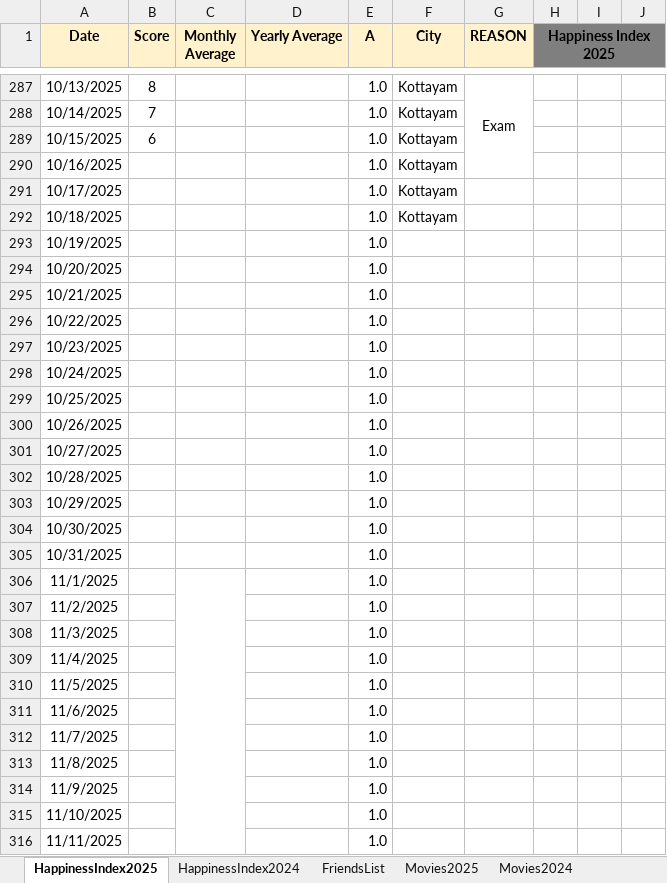
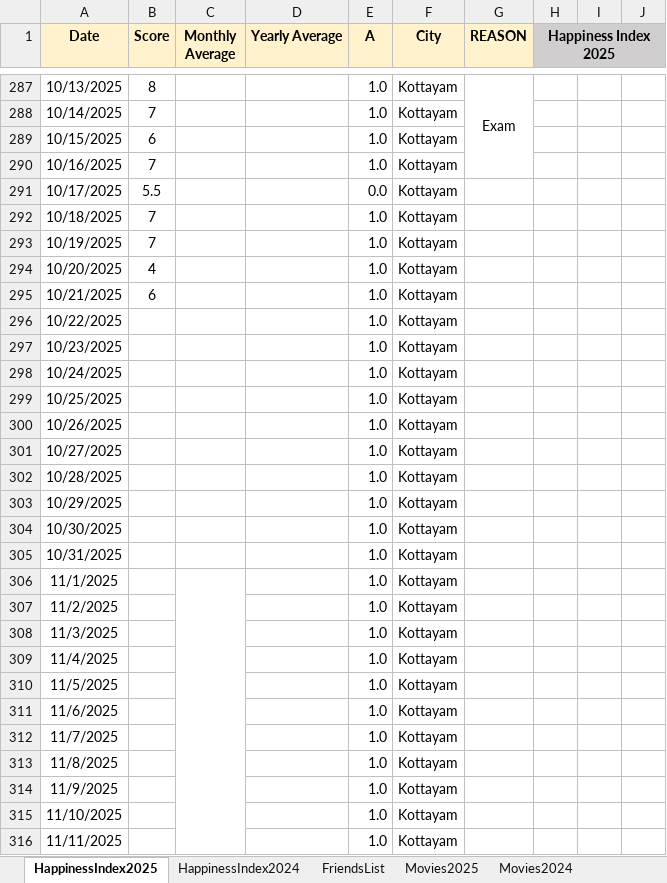
Before and after one commit to Abhinav-1708/Happiness-Index, an Excel workbook: HappinessIndex.xlsx, sheet HappinessIndex2025, drawn as a sheet; only a part is shown, gaps mark what is left out; values as stored, in another font and other column widths than the file's, no borders; charts and pictures and conditional formats not drawn; the diff covers the shown part only; the diff names each change by its address in the sheet, - before the commit and + after, or states it on an @@ line.

Commit message:
Automated daily backup

```diff
--- a/HappinessIndex.xlsx (sheet HappinessIndex2025)
+++ b/HappinessIndex.xlsx (sheet HappinessIndex2025)
-H1:J1 fill: #7F7F7F
+H1:J1 fill: #D0CECE
-B290 (Score): (empty)
+B290 (Score): 7
-B291 (Score): (empty)
+B291 (Score): 5.5
-E291 (A): 1.0
+E291 (A): 0.0
-B292:B293 (Score): (empty)
+B292:B293 (Score): 7
-F293:F316 (City): (empty)
+F293:F316 (City): Kottayam
-B294 (Score): (empty)
+B294 (Score): 4
-B295 (Score): (empty)
+B295 (Score): 6
```
Also changed, not shown: 36 edited cells, cell formats and merged cells elsewhere in this sheet, sheet Sheet2, sheet Table1, sheet Movies2025, formulas that keep their value, charts or pictures.
